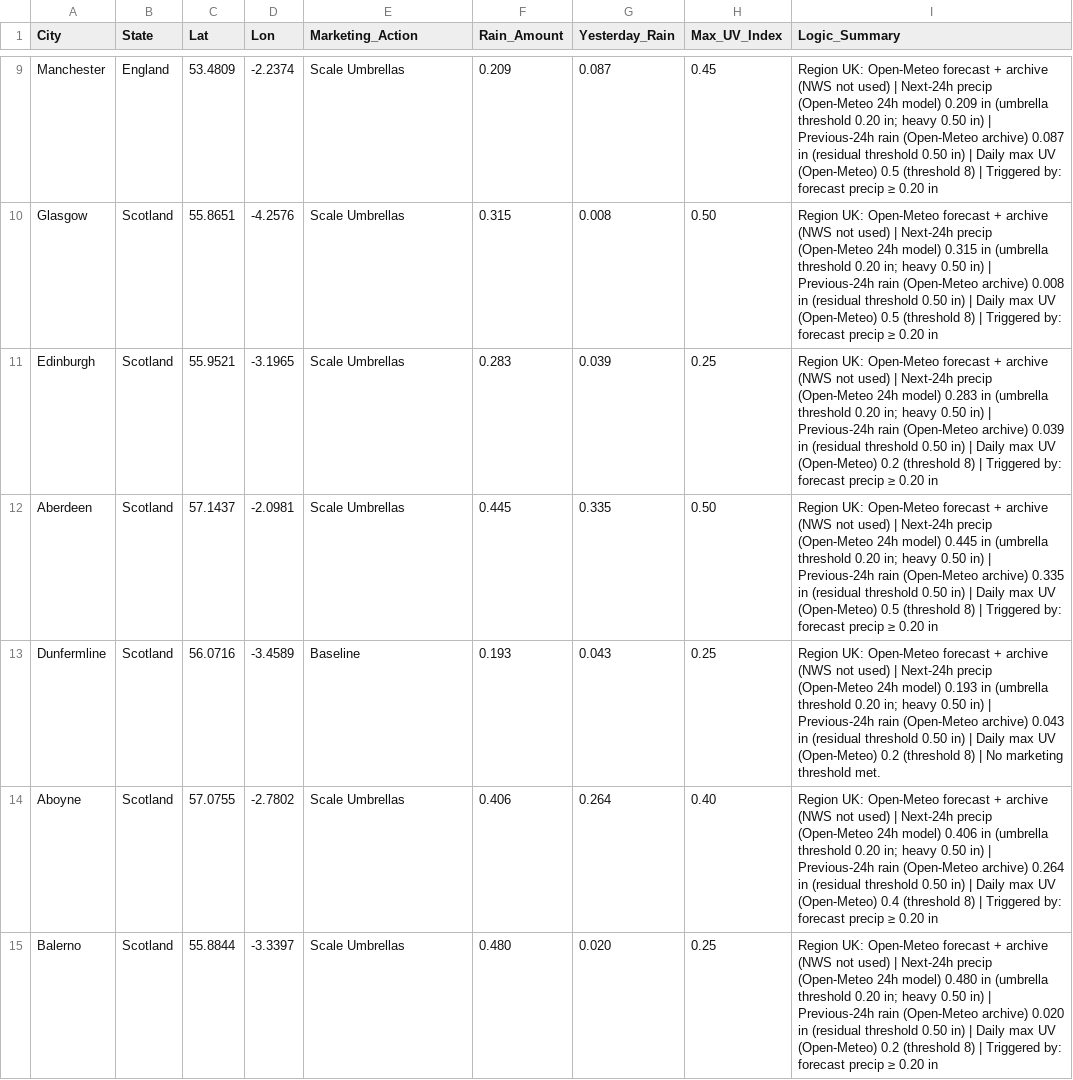
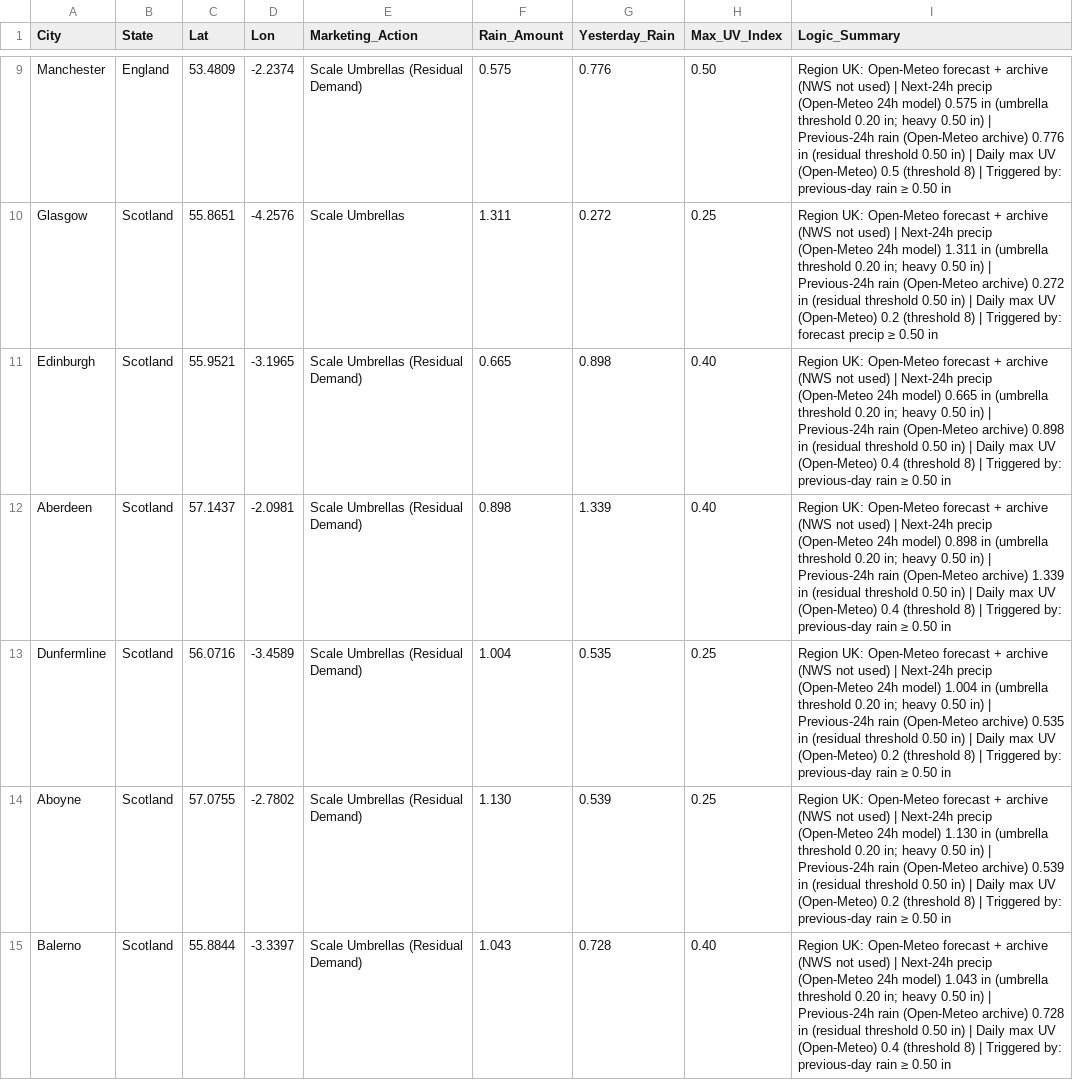
Before and after one commit to WeathermanInc/marketing-weather-engine, a CSV file: marketing_weather_report_uk.csv, drawn as a sheet; only a part is shown, gaps mark what is left out; the diff covers the shown part only; the diff names each change by its address in the sheet, - before the commit and + after, or states it on an @@ line.

```diff
--- a/marketing_weather_report_uk.csv
+++ b/marketing_weather_report_uk.csv
-E9 (Marketing_Action): Scale Umbrellas
+E9 (Marketing_Action): Scale Umbrellas (Residual Demand)
-F9 (Rain_Amount): 0.209
+F9 (Rain_Amount): 0.575
-G9 (Yesterday_Rain): 0.087
+G9 (Yesterday_Rain): 0.776
-H9 (Max_UV_Index): 0.45
+H9 (Max_UV_Index): 0.50
-I9 (Logic_Summary): …24h model) 0.209 in (umbrella threshold 0.20 in; heavy 0.50 in) | Previous-24h rain (Open-Meteo archive) 0.087 in (residual threshold 0.50 in) | Daily max UV (Open-Meteo) 0.5 (threshold 8) | Triggered by: forecast precip ≥ 0.20 in
+I9 (Logic_Summary): …24h model) 0.575 in (umbrella threshold 0.20 in; heavy 0.50 in) | Previous-24h rain (Open-Meteo archive) 0.776 in (residual threshold 0.50 in) | Daily max UV (Open-Meteo) 0.5 (threshold 8) | Triggered by: previous-day rain ≥ 0.50 in
-F10 (Rain_Amount): 0.315
+F10 (Rain_Amount): 1.311
-G10 (Yesterday_Rain): 0.008
+G10 (Yesterday_Rain): 0.272
-H10 (Max_UV_Index): 0.50
+H10 (Max_UV_Index): 0.25
-I10 (Logic_Summary): …24h model) 0.315 in (umbrella threshold 0.20 in; heavy 0.50 in) | Previous-24h rain (Open-Meteo archive) 0.008 in (residual threshold 0.50 in) | Daily max UV (Open-Meteo) 0.5 (threshold 8) | Triggered by: forecast precip ≥ 0.20 in
+I10 (Logic_Summary): …24h model) 1.311 in (umbrella threshold 0.20 in; heavy 0.50 in) | Previous-24h rain (Open-Meteo archive) 0.272 in (residual threshold 0.50 in) | Daily max UV (Open-Meteo) 0.2 (threshold 8) | Triggered by: forecast precip ≥ 0.50 in
-E11:E12 (Marketing_Action): Scale Umbrellas
+E11:E12 (Marketing_Action): Scale Umbrellas (Residual Demand)
-F11 (Rain_Amount): 0.283
+F11 (Rain_Amount): 0.665
-G11 (Yesterday_Rain): 0.039
+G11 (Yesterday_Rain): 0.898
-H11 (Max_UV_Index): 0.25
+H11 (Max_UV_Index): 0.40
-I11 (Logic_Summary): …24h model) 0.283 in (umbrella threshold 0.20 in; heavy 0.50 in) | Previous-24h rain (Open-Meteo archive) 0.039 in (residual threshold 0.50 in) | Daily max UV (Open-Meteo) 0.2 (threshold 8) | Triggered by: forecast precip ≥ 0.20 in
+I11 (Logic_Summary): …24h model) 0.665 in (umbrella threshold 0.20 in; heavy 0.50 in) | Previous-24h rain (Open-Meteo archive) 0.898 in (residual threshold 0.50 in) | Daily max UV (Open-Meteo) 0.4 (threshold 8) | Triggered by: previous-day rain ≥ 0.50 in
-F12 (Rain_Amount): 0.445
+F12 (Rain_Amount): 0.898
-G12 (Yesterday_Rain): 0.335
+G12 (Yesterday_Rain): 1.339
-H12 (Max_UV_Index): 0.50
+H12 (Max_UV_Index): 0.40
-I12 (Logic_Summary): …24h model) 0.445 in (umbrella threshold 0.20 in; heavy 0.50 in) | Previous-24h rain (Open-Meteo archive) 0.335 in (residual threshold 0.50 in) | Daily max UV (Open-Meteo) 0.5 (threshold 8) | Triggered by: forecast precip ≥ 0.20 in
+I12 (Logic_Summary): …24h model) 0.898 in (umbrella threshold 0.20 in; heavy 0.50 in) | Previous-24h rain (Open-Meteo archive) 1.339 in (residual threshold 0.50 in) | Daily max UV (Open-Meteo) 0.4 (threshold 8) | Triggered by: previous-day rain ≥ 0.50 in
-E13 (Marketing_Action): Baseline
+E13 (Marketing_Action): Scale Umbrellas (Residual Demand)
-F13 (Rain_Amount): 0.193
+F13 (Rain_Amount): 1.004
-G13 (Yesterday_Rain): 0.043
+G13 (Yesterday_Rain): 0.535
-I13 (Logic_Summary): …24h model) 0.193 in (umbrella threshold 0.20 in; heavy 0.50 in) | Previous-24h rain (Open-Meteo archive) 0.043 in (residual threshold 0.50 in) | Daily max UV (Open-Meteo) 0.2 (threshold 8) | No marketing threshold met.
+I13 (Logic_Summary): …24h model) 1.004 in (umbrella threshold 0.20 in; heavy 0.50 in) | Previous-24h rain (Open-Meteo archive) 0.535 in (residual threshold 0.50 in) | Daily max UV (Open-Meteo) 0.2 (threshold 8) | Triggered by: previous-day rain ≥ 0.50 in
-E14:E15 (Marketing_Action): Scale Umbrellas
+E14:E15 (Marketing_Action): Scale Umbrellas (Residual Demand)
-F14 (Rain_Amount): 0.406
+F14 (Rain_Amount): 1.130
-G14 (Yesterday_Rain): 0.264
+G14 (Yesterday_Rain): 0.539
-H14 (Max_UV_Index): 0.40
+H14 (Max_UV_Index): 0.25
-I14 (Logic_Summary): …24h model) 0.406 in (umbrella threshold 0.20 in; heavy 0.50 in) | Previous-24h rain (Open-Meteo archive) 0.264 in (residual threshold 0.50 in) | Daily max UV (Open-Meteo) 0.4 (threshold 8) | Triggered by: forecast precip ≥ 0.20 in
+I14 (Logic_Summary): …24h model) 1.130 in (umbrella threshold 0.20 in; heavy 0.50 in) | Previous-24h rain (Open-Meteo archive) 0.539 in (residual threshold 0.50 in) | Daily max UV (Open-Meteo) 0.2 (threshold 8) | Triggered by: previous-day rain ≥ 0.50 in
-F15 (Rain_Amount): 0.480
+F15 (Rain_Amount): 1.043
-G15 (Yesterday_Rain): 0.020
+G15 (Yesterday_Rain): 0.728
-H15 (Max_UV_Index): 0.25
+H15 (Max_UV_Index): 0.40
-I15 (Logic_Summary): …24h model) 0.480 in (umbrella threshold 0.20 in; heavy 0.50 in) | Previous-24h rain (Open-Meteo archive) 0.020 in (residual threshold 0.50 in) | Daily max UV (Open-Meteo) 0.2 (threshold 8) | Triggered by: forecast precip ≥ 0.20 in
+I15 (Logic_Summary): …24h model) 1.043 in (umbrella threshold 0.20 in; heavy 0.50 in) | Previous-24h rain (Open-Meteo archive) 0.728 in (residual threshold 0.50 in) | Daily max UV (Open-Meteo) 0.4 (threshold 8) | Triggered by: previous-day rain ≥ 0.50 in
```
Also changed, not shown: 114 edited cells elsewhere in this file, marketing_weather_report_can.csv, marketing_weather_report_us.csv.
